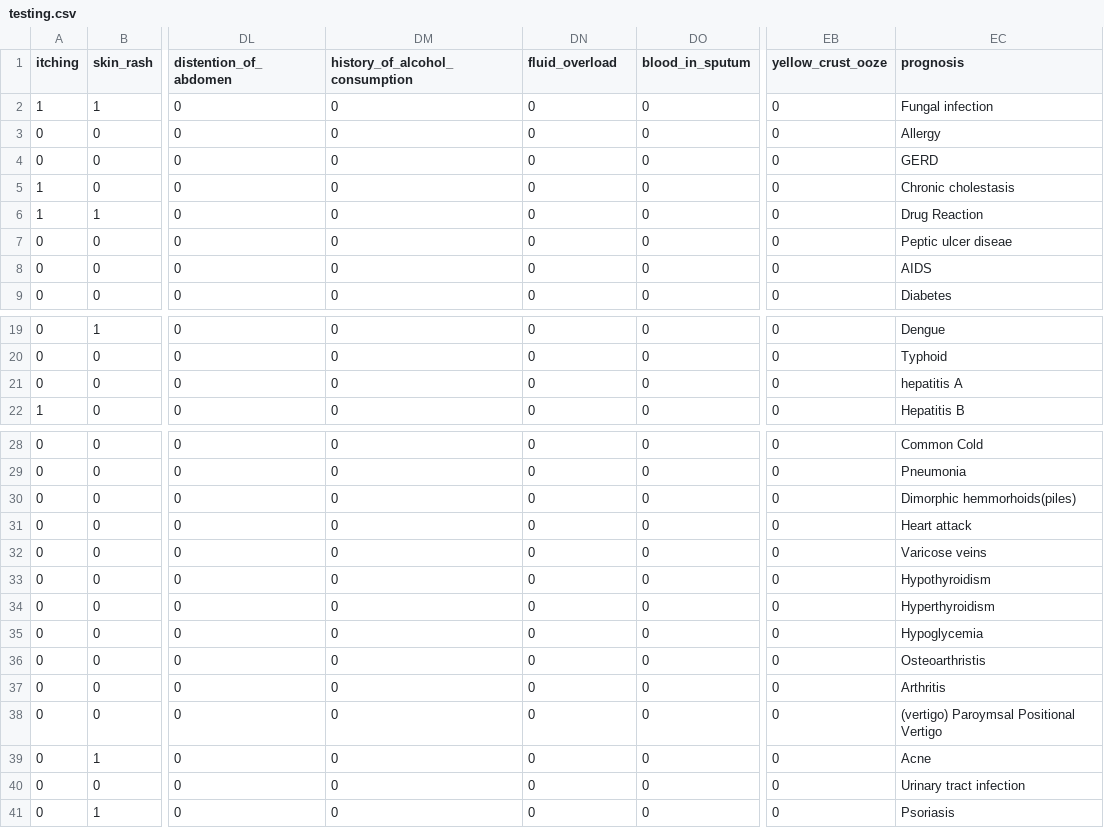
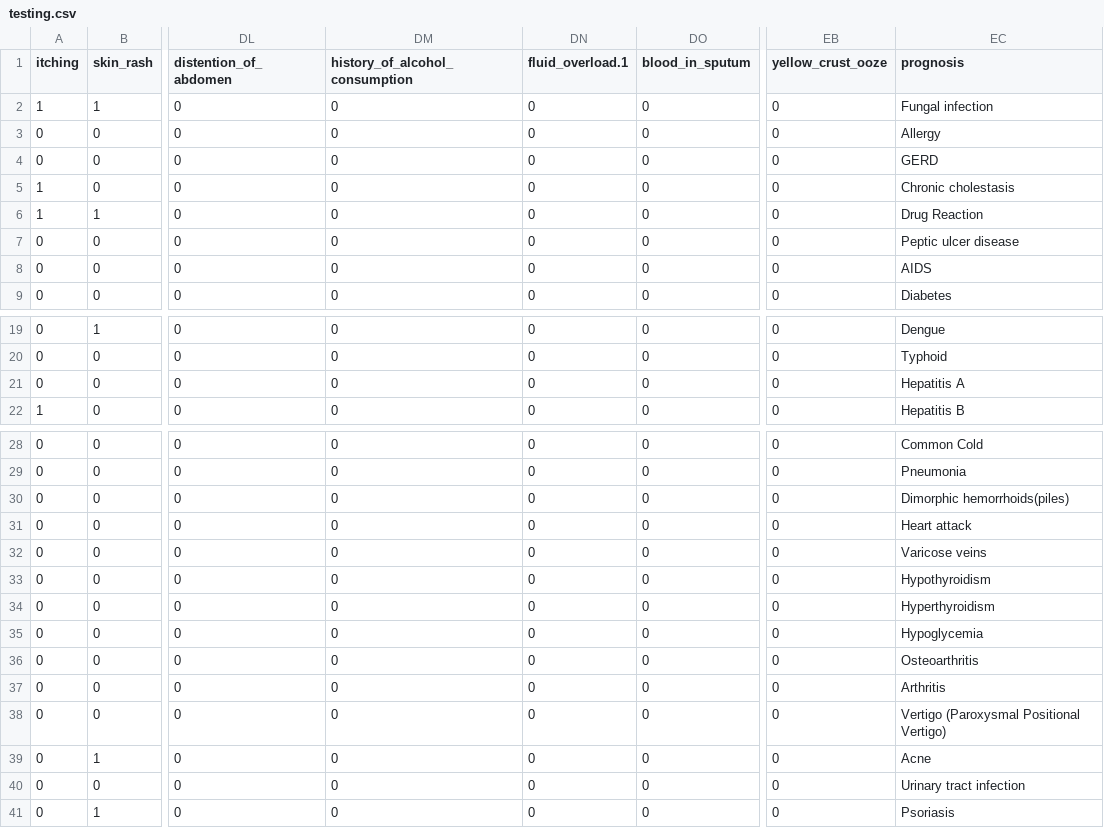
Before and after one commit to neeraj-395/dpm-ml, a CSV file: data/processed/testing.csv (was data/testing.csv), drawn as a sheet; only a part is shown, gaps mark what is left out; the diff names each change by its address in the sheet, - before the commit and + after, or states it on an @@ line.

```diff
--- a/data/testing.csv
+++ b/data/processed/testing.csv
-DN1: fluid_overload
+DN1: fluid_overload.1
-EC7 (prognosis): Peptic ulcer diseae
+EC7 (prognosis): Peptic ulcer disease
-EC21 (prognosis): hepatitis A
+EC21 (prognosis): Hepatitis A
-EC30 (prognosis): Dimorphic hemmorhoids(piles)
+EC30 (prognosis): Dimorphic hemorrhoids(piles)
-EC36 (prognosis): Osteoarthristis
+EC36 (prognosis): Osteoarthritis
-EC38 (prognosis): (vertigo) Paroymsal Positional Vertigo
+EC38 (prognosis): Vertigo (Paroxysmal Positional Vertigo)
```
Also changed, not shown: 17 other files.
